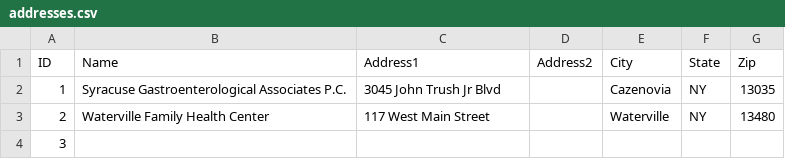
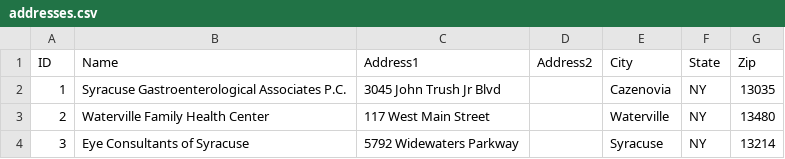
Before and after one commit to linux478/notebook, a CSV file: csv/addresses.csv, drawn as a sheet.

Commit message:
Update addresses.csv

```diff
--- a/csv/addresses.csv
+++ b/csv/addresses.csv
@@ -3,2 +3,2 @@ ID, Name                                        , Address1               , Addre
  2, Waterville Family Health Center             , 117 West Main Street   ,         , Waterville, NY   , 13480
- 3,
+ 3, Eye Consultants of Syracuse                 , 5792 Widewaters Parkway,         , Syracuse  , NY   , 13214
```
